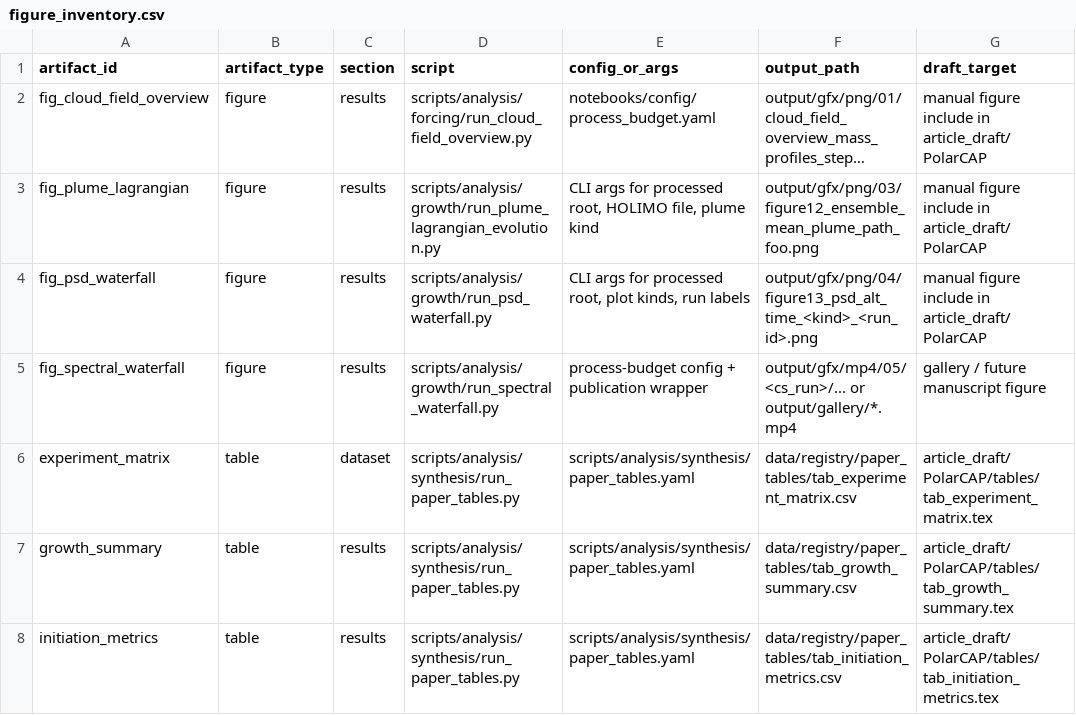
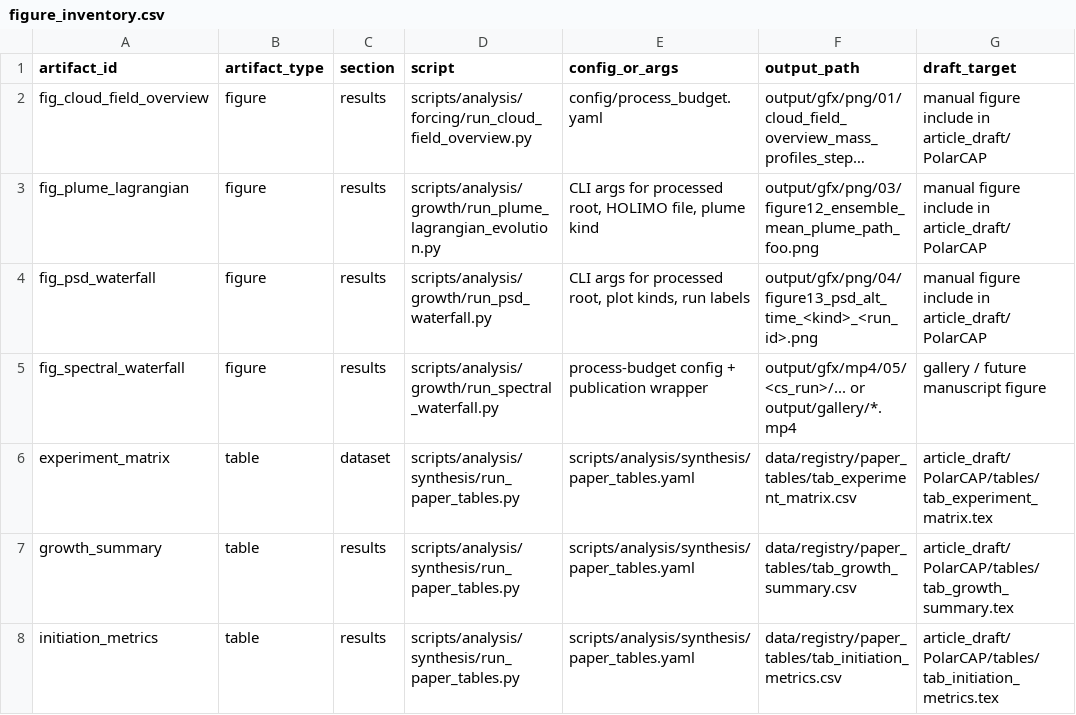
Before and after one commit to KarlJohnsonnn/polarcap_analysis, a CSV file: data/registry/figure_inventory.csv, drawn as a sheet; only a part is shown; long unchanged cells end in …; the diff names each change by its address in the sheet, - before the commit and + after, or states it on an @@ line.

```diff
--- a/data/registry/figure_inventory.csv
+++ b/data/registry/figure_inventory.csv
-E2 (config_or_args): notebooks/config/process_budget.yaml
+E2 (config_or_args): config/process_budget.yaml
```
Also changed, not shown: 6 other files.
